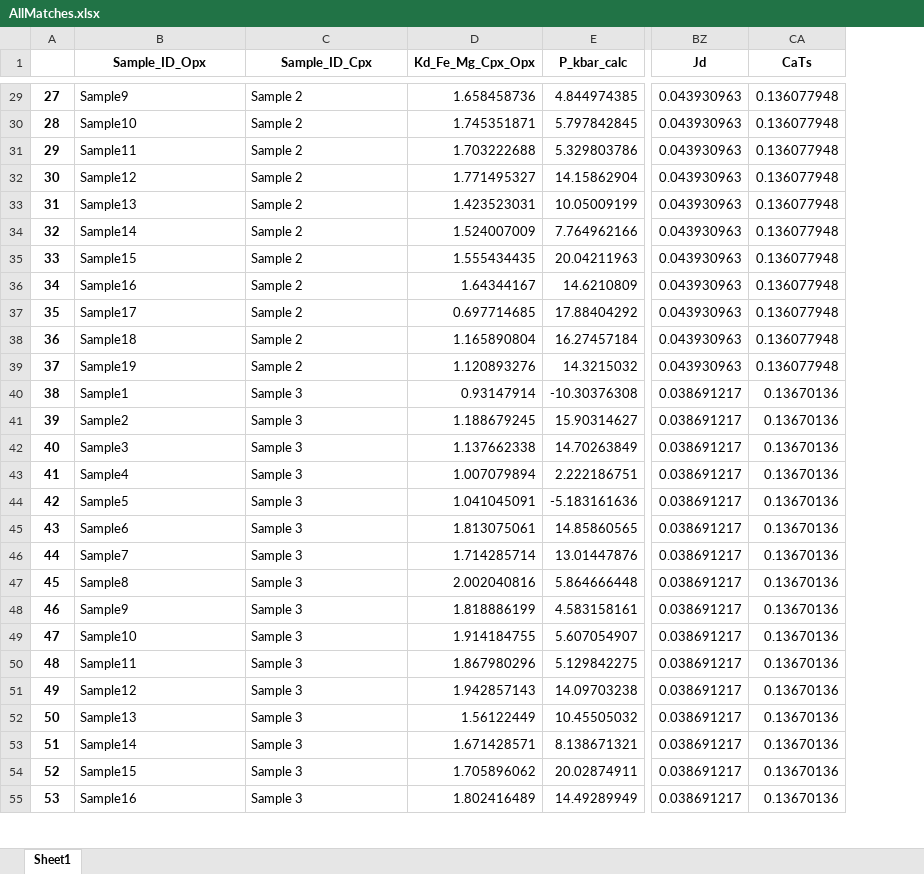
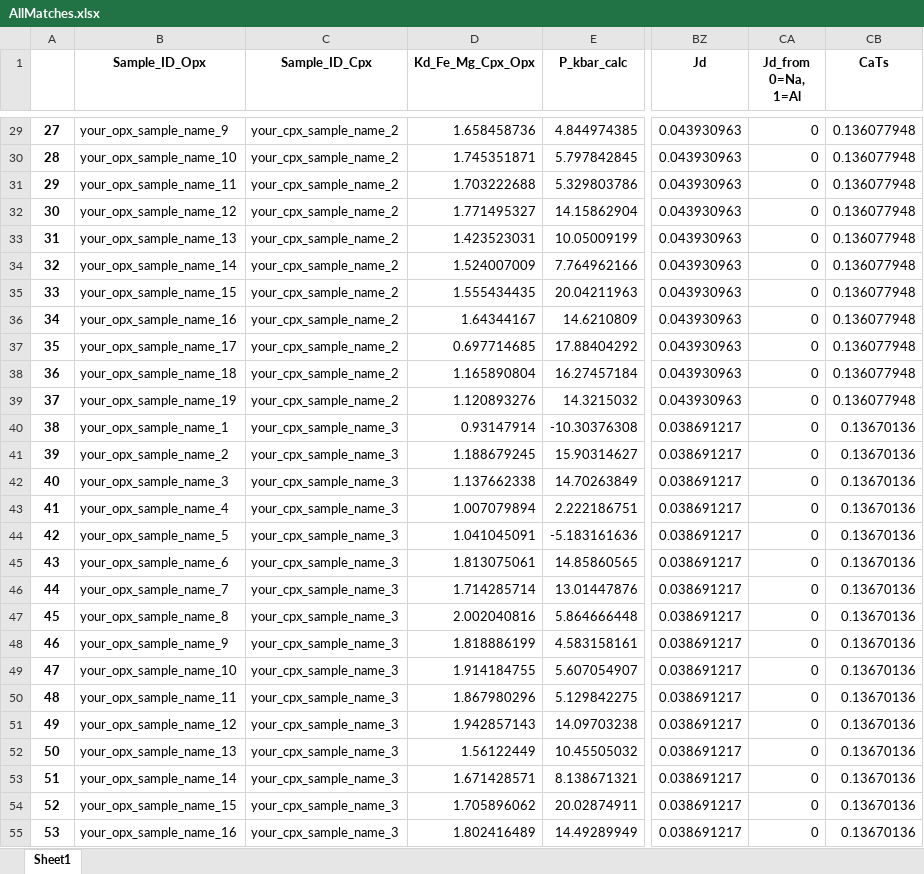
Before and after one commit to PennyWieser/Thermobar, an Excel workbook: docs/Examples/Two_Pyroxene_Thermobarometry/AllMatches.xlsx, sheet Sheet1, drawn as a sheet; only a part is shown, gaps mark what is left out; values as stored, in another font and other column widths than the file's, no borders; the diff covers the shown part only; the diff names each change by its address in the sheet, - before the commit and + after, or states it on an @@ line.

```diff
--- a/docs/Examples/Two_Pyroxene_Thermobarometry/AllMatches.xlsx (sheet Sheet1)
+++ b/docs/Examples/Two_Pyroxene_Thermobarometry/AllMatches.xlsx (sheet Sheet1)
+column CA (Jd_from 0=Na, 1=Al), rows 29-55: all 0
-B29 (Sample_ID_Opx): Sample9
+B29 (Sample_ID_Opx): your_opx_sample_name_9
-C29:C39 (Sample_ID_Cpx): Sample 2
+C29:C39 (Sample_ID_Cpx): your_cpx_sample_name_2
-B30 (Sample_ID_Opx): Sample10
+B30 (Sample_ID_Opx): your_opx_sample_name_10
-B31 (Sample_ID_Opx): Sample11
+B31 (Sample_ID_Opx): your_opx_sample_name_11
-B32 (Sample_ID_Opx): Sample12
+B32 (Sample_ID_Opx): your_opx_sample_name_12
-B33 (Sample_ID_Opx): Sample13
+B33 (Sample_ID_Opx): your_opx_sample_name_13
-B34 (Sample_ID_Opx): Sample14
+B34 (Sample_ID_Opx): your_opx_sample_name_14
-B35 (Sample_ID_Opx): Sample15
+B35 (Sample_ID_Opx): your_opx_sample_name_15
-B36 (Sample_ID_Opx): Sample16
+B36 (Sample_ID_Opx): your_opx_sample_name_16
-B37 (Sample_ID_Opx): Sample17
+B37 (Sample_ID_Opx): your_opx_sample_name_17
-B38 (Sample_ID_Opx): Sample18
+B38 (Sample_ID_Opx): your_opx_sample_name_18
-B39 (Sample_ID_Opx): Sample19
+B39 (Sample_ID_Opx): your_opx_sample_name_19
-B40 (Sample_ID_Opx): Sample1
+B40 (Sample_ID_Opx): your_opx_sample_name_1
-C40:C55 (Sample_ID_Cpx): Sample 3
+C40:C55 (Sample_ID_Cpx): your_cpx_sample_name_3
-B41 (Sample_ID_Opx): Sample2
+B41 (Sample_ID_Opx): your_opx_sample_name_2
-B42 (Sample_ID_Opx): Sample3
+B42 (Sample_ID_Opx): your_opx_sample_name_3
-B43 (Sample_ID_Opx): Sample4
+B43 (Sample_ID_Opx): your_opx_sample_name_4
-B44 (Sample_ID_Opx): Sample5
+B44 (Sample_ID_Opx): your_opx_sample_name_5
-B45 (Sample_ID_Opx): Sample6
+B45 (Sample_ID_Opx): your_opx_sample_name_6
-B46 (Sample_ID_Opx): Sample7
+B46 (Sample_ID_Opx): your_opx_sample_name_7
-B47 (Sample_ID_Opx): Sample8
+B47 (Sample_ID_Opx): your_opx_sample_name_8
-B48 (Sample_ID_Opx): Sample9
+B48 (Sample_ID_Opx): your_opx_sample_name_9
-B49 (Sample_ID_Opx): Sample10
+B49 (Sample_ID_Opx): your_opx_sample_name_10
-B50 (Sample_ID_Opx): Sample11
+B50 (Sample_ID_Opx): your_opx_sample_name_11
-B51 (Sample_ID_Opx): Sample12
+B51 (Sample_ID_Opx): your_opx_sample_name_12
-B52 (Sample_ID_Opx): Sample13
+B52 (Sample_ID_Opx): your_opx_sample_name_13
-B53 (Sample_ID_Opx): Sample14
+B53 (Sample_ID_Opx): your_opx_sample_name_14
-B54 (Sample_ID_Opx): Sample15
+B54 (Sample_ID_Opx): your_opx_sample_name_15
-B55 (Sample_ID_Opx): Sample16
+B55 (Sample_ID_Opx): your_opx_sample_name_16
```
Also changed, not shown: 820 edited cells elsewhere in this sheet, Benchmarking/clinopyroxene/Petrelli_2020_MachineLearning/GlobalDataset_Final_rev9_TrainValidation.xlsx, docs/Examples/Liquid_Ol_Liq_Themometry/Liquid_only_Thermometry.xlsx, 51 other files.
